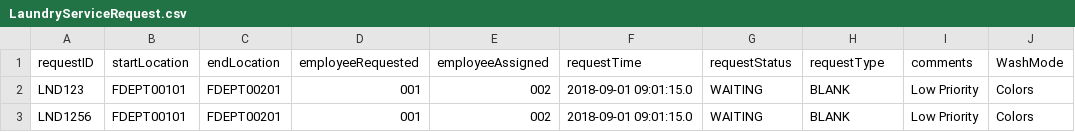
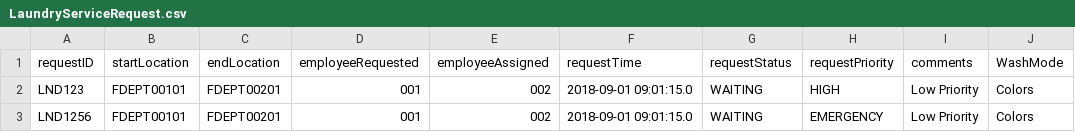
Before and after one commit to Bumble-The-Abominable-Snowman/CS3733-C22-Team-A-Application, a CSV file: src/main/resources/edu/wpi/cs3733/c22/teamA/db/CSVs/LaundryServiceRequest.csv, drawn as a sheet.

```diff
--- a/src/main/resources/edu/wpi/cs3733/c22/teamA/db/CSVs/LaundryServiceRequest.csv
+++ b/src/main/resources/edu/wpi/cs3733/c22/teamA/db/CSVs/LaundryServiceRequest.csv
@@ -1,3 +1,3 @@
-requestID, startLocation, endLocation, employeeRequested, employeeAssigned, requestTime, requestStatus, requestType, comments, WashMode
-LND123,FDEPT00101,FDEPT00201,001,002,2018-09-01 09:01:15.0,WAITING, BLANK,Low Priority,Colors
-LND1256,FDEPT00101,FDEPT00201,001,002,2018-09-01 09:01:15.0,WAITING, BLANK,Low Priority,Colors
+requestID, startLocation, endLocation, employeeRequested, employeeAssigned, requestTime, requestStatus, requestPriority, comments, WashMode
+LND123,FDEPT00101,FDEPT00201,001,002,2018-09-01 09:01:15.0,WAITING, HIGH,Low Priority,Colors
+LND1256,FDEPT00101,FDEPT00201,001,002,2018-09-01 09:01:15.0,WAITING, EMERGENCY,Low Priority,Colors
```
Also changed, not shown: src/main/resources/edu/wpi/cs3733/c22/teamA/db/CSVs/FoodDeliveryServiceRequest.csv, 6 other files.
